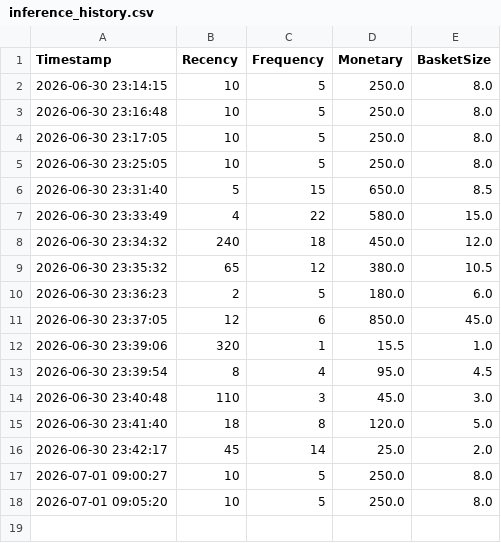
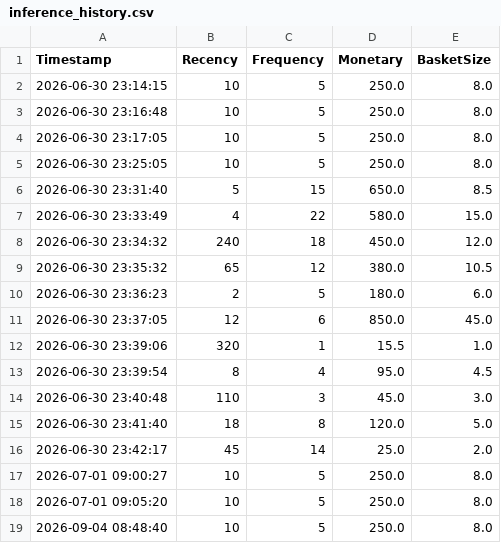
Before and after one commit to aleem1991/customer_segmentation, a CSV file: logs/inference_history.csv, drawn as a sheet; the diff names each change by its address in the sheet, - before the commit and + after, or states it on an @@ line.

```diff
--- a/logs/inference_history.csv
+++ b/logs/inference_history.csv
+row 19: 2026-09-04 08:48:40 | 10 | 5 | 250.0 | 8.0
```
Also changed, not shown: 3 other files.
